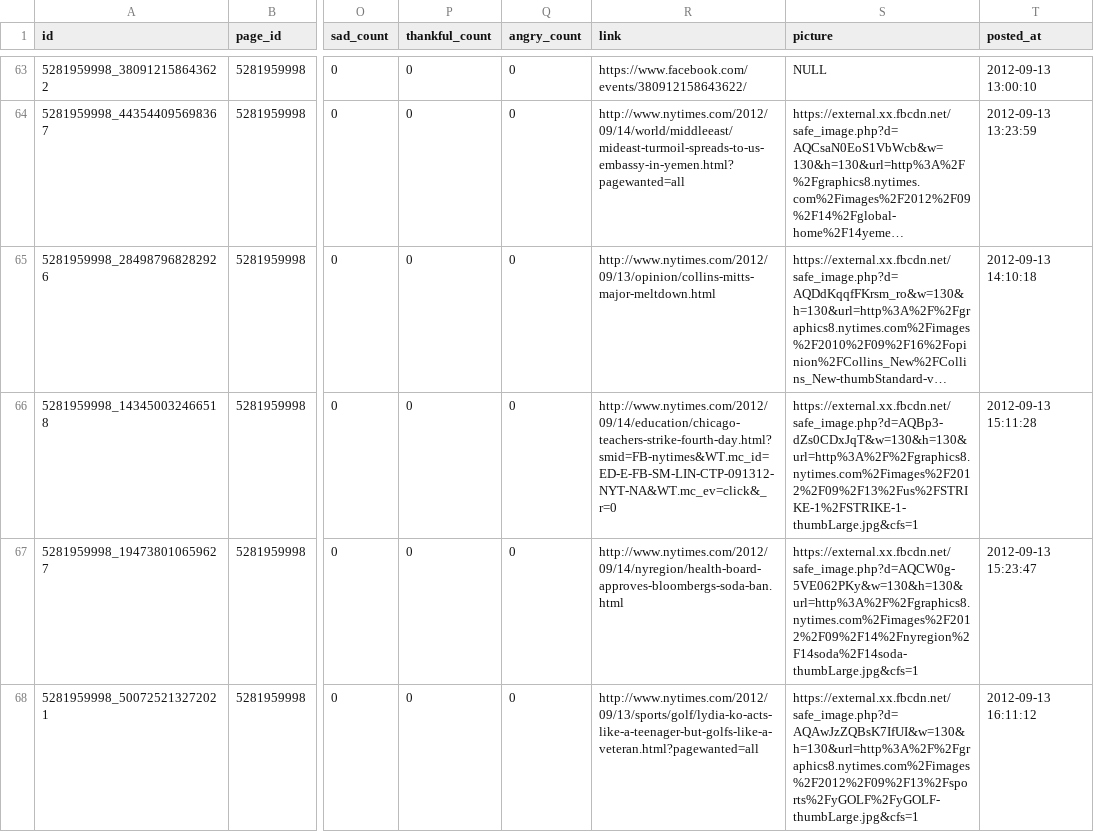
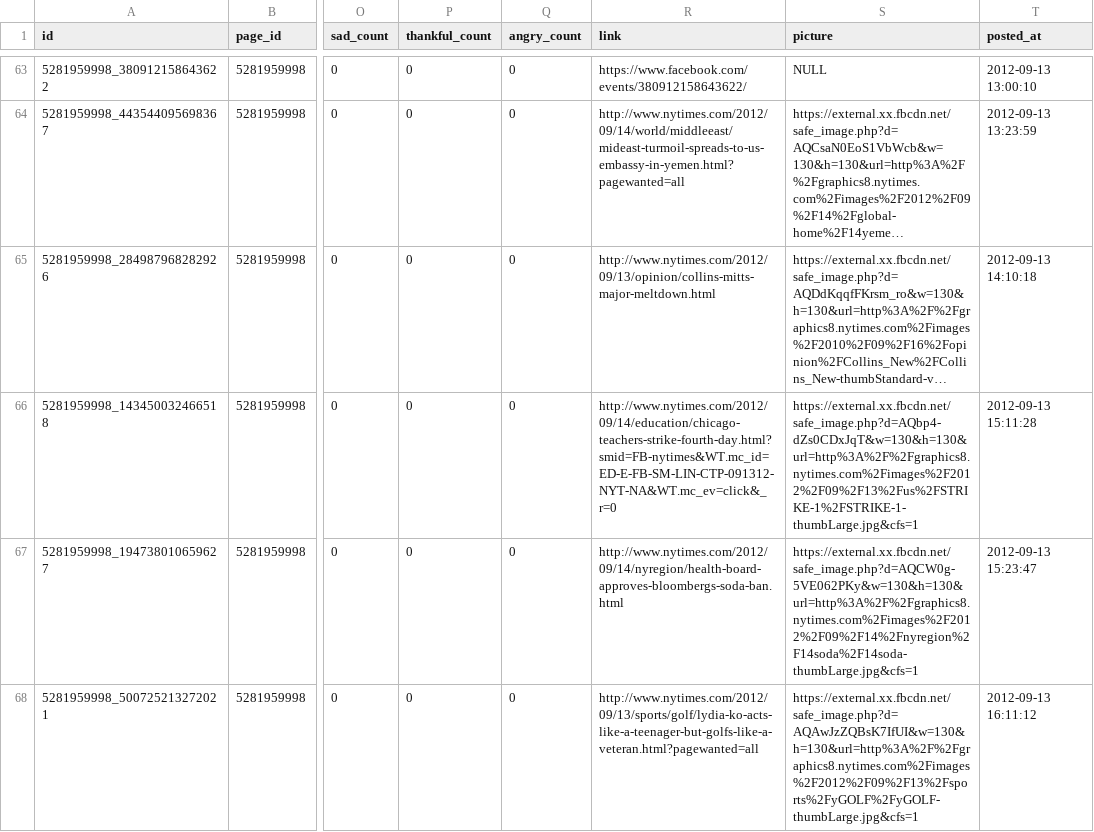
Before and after one commit to antonycourtney/tad, a CSV file: packages/tad-app/csv/nyt-fb-posts-brief.csv, drawn as a sheet; only a part is shown, gaps mark what is left out; long unchanged cells end in …; the diff names each change by its address in the sheet, - before the commit and + after, or states it on an @@ line.

```diff
--- a/packages/tad-app/csv/nyt-fb-posts-brief.csv
+++ b/packages/tad-app/csv/nyt-fb-posts-brief.csv
-S66 (picture): https://external.xx.fbcdn.net/safe_image.php?d=AQBp3-dZs0CDxJqT&w=130&h=130&url=http%3A%2F%2Fgraphics8.nytimes.com%2Fimages%2F2012%2F09%2F13%2Fus%2FSTRIKE-1%2FSTRIKE-1-thumbLarge.jpg&cfs=1
+S66 (picture): https://external.xx.fbcdn.net/safe_image.php?d=AQbp4-dZs0CDxJqT&w=130&h=130&url=http%3A%2F%2Fgraphics8.nytimes.com%2Fimages%2F2012%2F09%2F13%2Fus%2FSTRIKE-1%2FSTRIKE-1-thumbLarge.jpg&cfs=1
```
Also changed, not shown: 32 other files.
